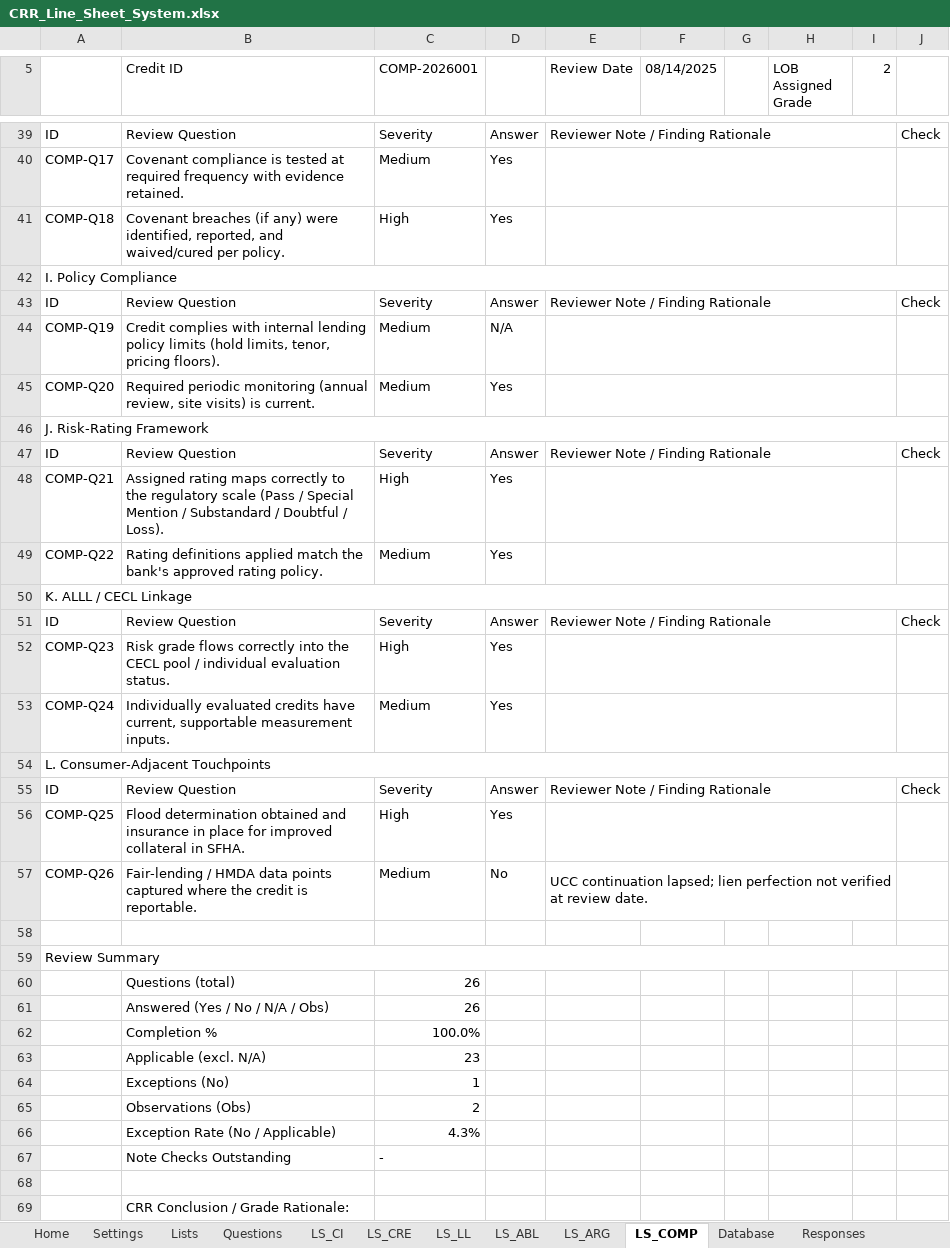
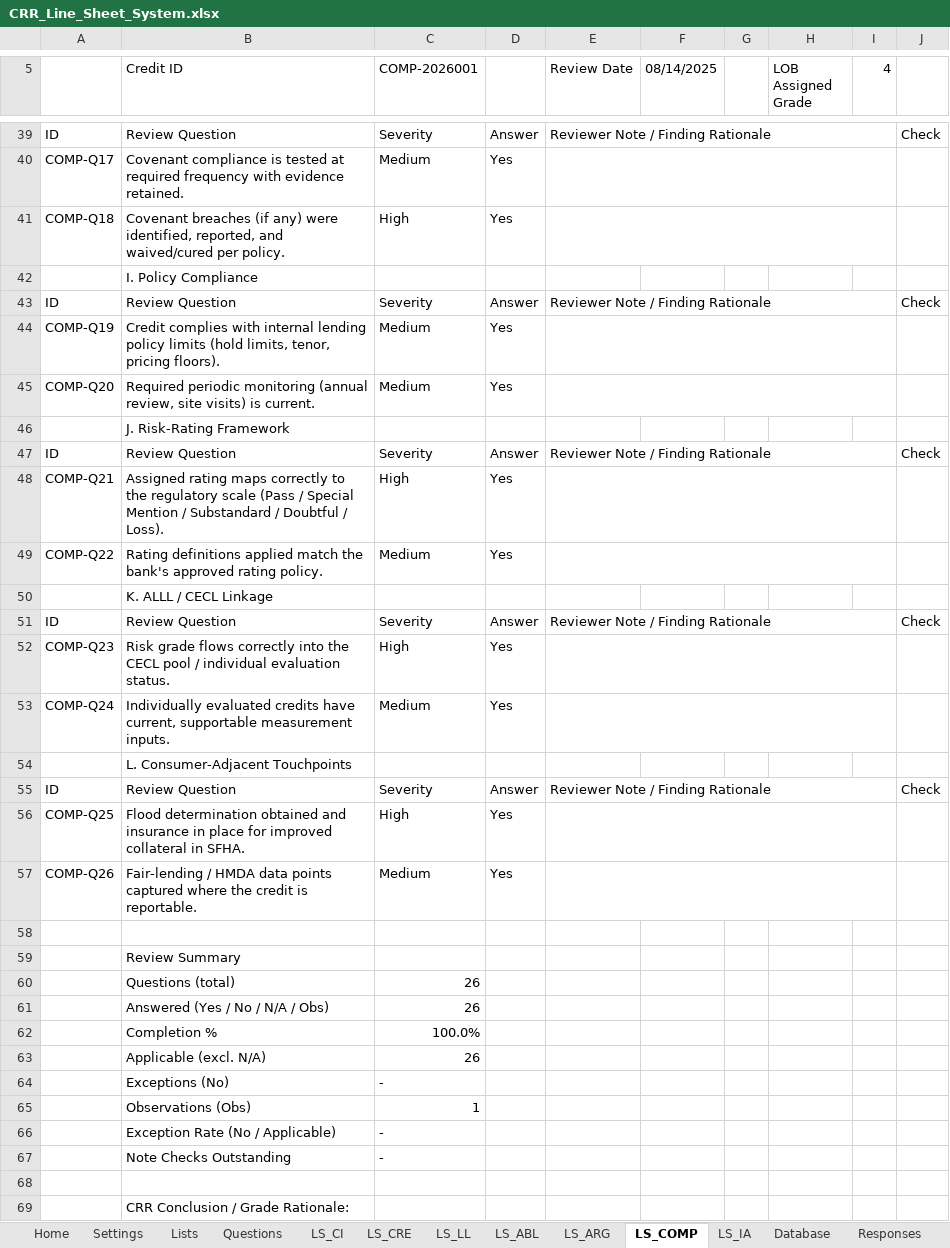
Before and after one commit to AJSethuraman/SATC, an Excel workbook: crr_system/output/CRR_Line_Sheet_System.xlsx, sheet LS_COMP, drawn as a sheet; only a part is shown, gaps mark what is left out; values as stored, in another font and other column widths than the file's, no cell formats; conditional formats not drawn; removed rows and columns are numbered as before the commit, all else as after; the diff covers the shown part only; the diff names each change by its address in the sheet, - before the commit and + after, or states it on an @@ line.

```diff
--- a/crr_system/output/CRR_Line_Sheet_System.xlsx (sheet LS_COMP)
+++ b/crr_system/output/CRR_Line_Sheet_System.xlsx (sheet LS_COMP)
+sheet tab: LS_IA
-I5: 2
+I5: 4
-row 42: I. Policy Compliance
+row 42:  | I. Policy Compliance
-D44: N/A
+D44: Yes
-row 46: J. Risk-Rating Framework
+row 46:  | J. Risk-Rating Framework
-row 50: K. ALLL / CECL Linkage
+row 50:  | K. ALLL / CECL Linkage
-row 54: L. Consumer-Adjacent Touchpoints
+row 54:  | L. Consumer-Adjacent Touchpoints
-D57: No
+D57: Yes
-E57 (Review Date): UCC continuation lapsed; lien perfection not verified at review date.
+E57 (Review Date): (empty)
-row 59: Review Summary
+row 59:  | Review Summary
-C63 (COMP-2026001): 23
+C63 (COMP-2026001): 26
+row 64:  | Exceptions (No) | -
-B65 (Credit ID): Exceptions (No)
+B65 (Credit ID): Observations (Obs)
-row 65:  | Observations (Obs) | 2
-C66 (COMP-2026001): 4.3%
+C66 (COMP-2026001): -
```
Also changed, not shown: 10 added rows, 10 removed rows and 12 edited cells elsewhere in this sheet, sheet Responses, sheet Database, sheet Questions, sheet Dash_Portfolio, sheet Dash_Exceptions, sheet Dash_Trends, 10 more sheets, cell formats, formulas that keep their value, charts or pictures, 13 other files.
